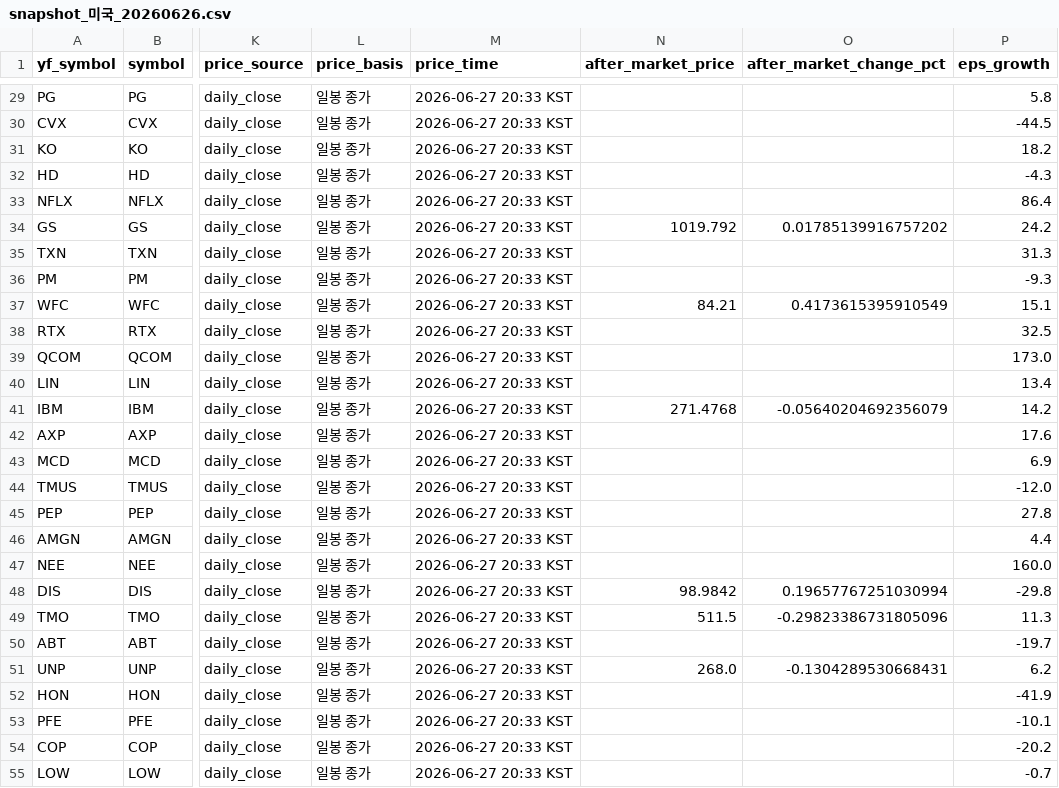
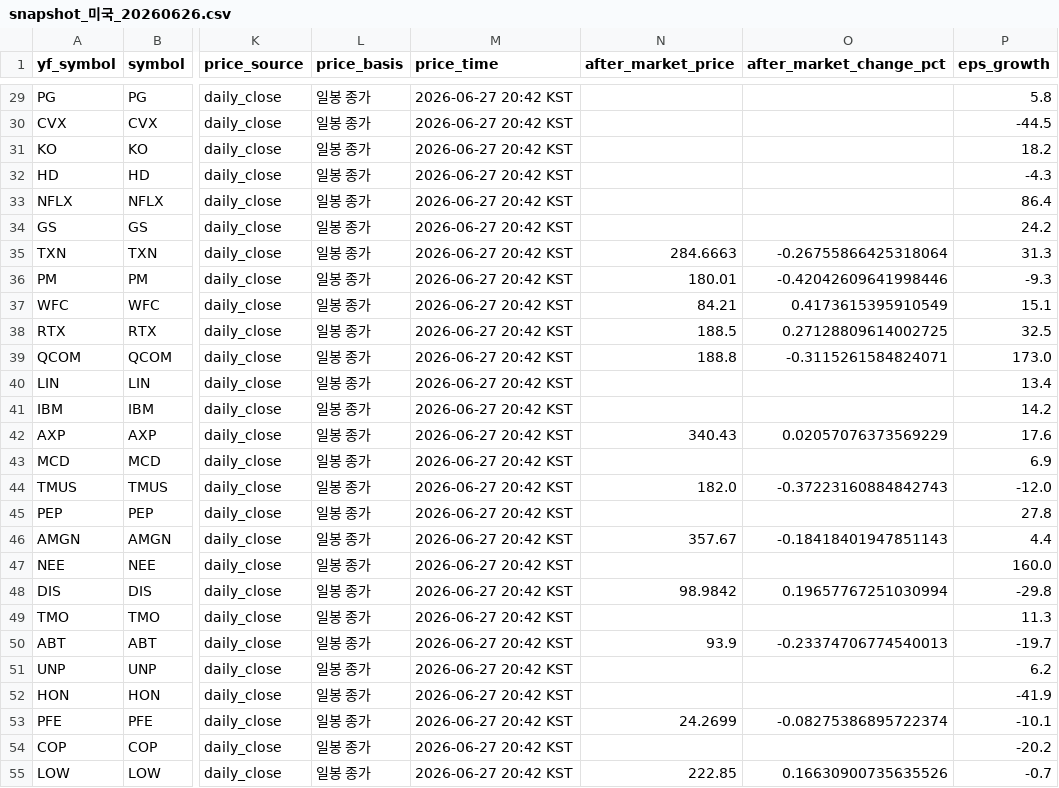
Before and after one commit to doridoriv/stock-screener, a CSV file: cache/snapshot_미국_20260626.csv, drawn as a sheet; only a part is shown, gaps mark what is left out; the diff covers the shown part only; the diff names each change by its address in the sheet, - before the commit and + after, or states it on an @@ line.

```diff
--- a/cache/snapshot_미국_20260626.csv
+++ b/cache/snapshot_미국_20260626.csv
-M29:M55 (price_time): 2026-06-27 20:33 KST
+M29:M55 (price_time): 2026-06-27 20:42 KST
-N34 (after_market_price): 1019.792
+N34 (after_market_price): (empty)
-O34 (after_market_change_pct): 0.01785139916757202
+O34 (after_market_change_pct): (empty)
-N35 (after_market_price): (empty)
+N35 (after_market_price): 284.6663
-O35 (after_market_change_pct): (empty)
+O35 (after_market_change_pct): -0.26755866425318064
-N36 (after_market_price): (empty)
+N36 (after_market_price): 180.01
-O36 (after_market_change_pct): (empty)
+O36 (after_market_change_pct): -0.42042609641998446
-N38 (after_market_price): (empty)
+N38 (after_market_price): 188.5
-O38 (after_market_change_pct): (empty)
+O38 (after_market_change_pct): 0.27128809614002725
-N39 (after_market_price): (empty)
+N39 (after_market_price): 188.8
-O39 (after_market_change_pct): (empty)
+O39 (after_market_change_pct): -0.3115261584824071
-N41 (after_market_price): 271.4768
+N41 (after_market_price): (empty)
-O41 (after_market_change_pct): -0.05640204692356079
+O41 (after_market_change_pct): (empty)
-N42 (after_market_price): (empty)
+N42 (after_market_price): 340.43
-O42 (after_market_change_pct): (empty)
+O42 (after_market_change_pct): 0.02057076373569229
-N44 (after_market_price): (empty)
+N44 (after_market_price): 182.0
-O44 (after_market_change_pct): (empty)
+O44 (after_market_change_pct): -0.37223160884842743
-N46 (after_market_price): (empty)
+N46 (after_market_price): 357.67
-O46 (after_market_change_pct): (empty)
+O46 (after_market_change_pct): -0.18418401947851143
-N49 (after_market_price): 511.5
+N49 (after_market_price): (empty)
-O49 (after_market_change_pct): -0.29823386731805096
+O49 (after_market_change_pct): (empty)
-N50 (after_market_price): (empty)
+N50 (after_market_price): 93.9
-O50 (after_market_change_pct): (empty)
+O50 (after_market_change_pct): -0.23374706774540013
-N51 (after_market_price): 268.0
+N51 (after_market_price): (empty)
-O51 (after_market_change_pct): -0.1304289530668431
+O51 (after_market_change_pct): (empty)
-N53 (after_market_price): (empty)
+N53 (after_market_price): 24.2699
-O53 (after_market_change_pct): (empty)
+O53 (after_market_change_pct): -0.08275386895722374
-N55 (after_market_price): (empty)
+N55 (after_market_price): 222.85
-O55 (after_market_change_pct): (empty)
+O55 (after_market_change_pct): 0.16630900735635526
```
Also changed, not shown: 130 edited cells elsewhere in this file, 1 other file.
